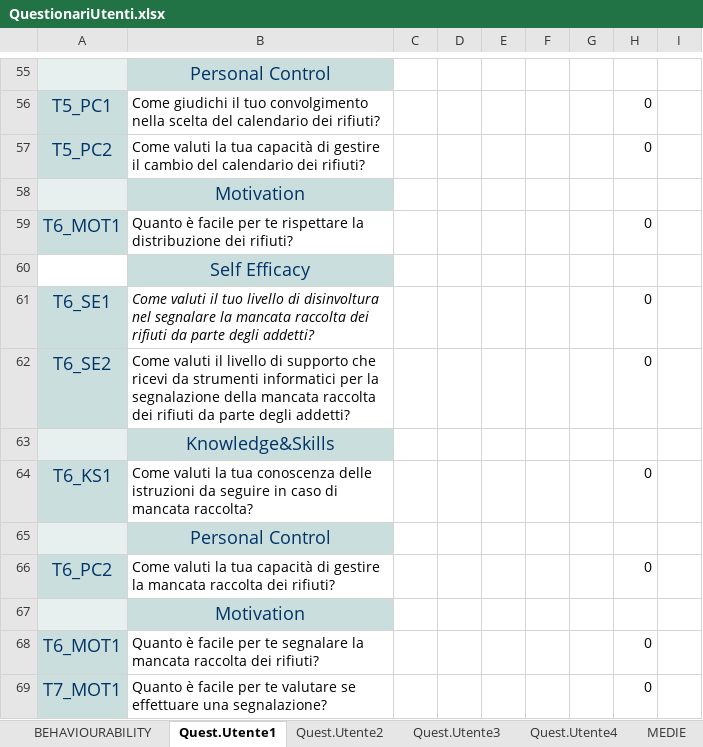
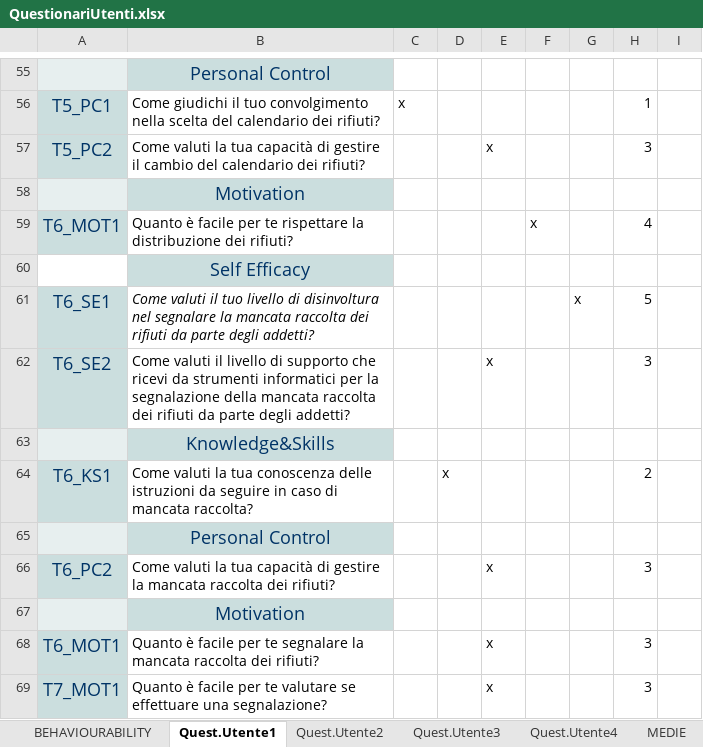
Before and after one commit to Giovannix97/EcoCoin, an Excel workbook: QuestionariUtenti.xlsx, sheet Quest.Utente1, drawn as a sheet; only a part is shown, gaps mark what is left out; values as stored, in another font and other column widths than the file's, no borders; the diff covers the shown part only; the diff names each change by its address in the sheet, - before the commit and + after, or states it on an @@ line.

Commit message:
Update QuestionariUtente.xlsx

```diff
--- a/QuestionariUtenti.xlsx (sheet Quest.Utente1)
+++ b/QuestionariUtenti.xlsx (sheet Quest.Utente1)
-C56: (empty)
+C56: x
-H56: 0
+H56: 1
-E57: (empty)
+E57: x
-H57: 0
+H57: 3
-F59: (empty)
+F59: x
-H59: 0
+H59: 4
-G61: (empty)
+G61: x
-H61: 0
+H61: 5
-E62: (empty)
+E62: x
-H62: 0
+H62: 3
-D64: (empty)
+D64: x
-H64: 0
+H64: 2
-E66: (empty)
+E66: x
-H66: 0
+H66: 3
-E68:E69: (empty)
+E68:E69: x
-H68:H69: 0
+H68:H69: 3
```
Also changed, not shown: 3 added rows, 3 removed rows and 70 edited cells elsewhere in this sheet, sheet MEDIE, sheet TabRisultati, sheet Quest.Utente4, sheet Quest.Utente3, sheet Quest.Utente2.
